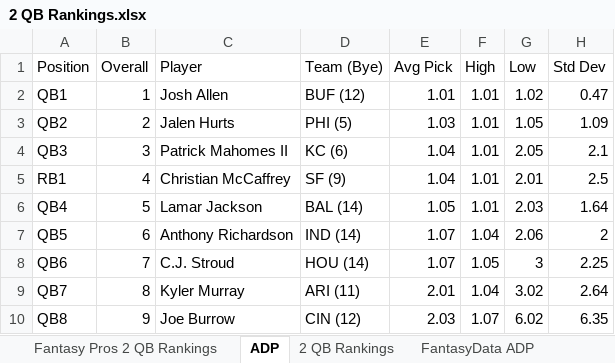
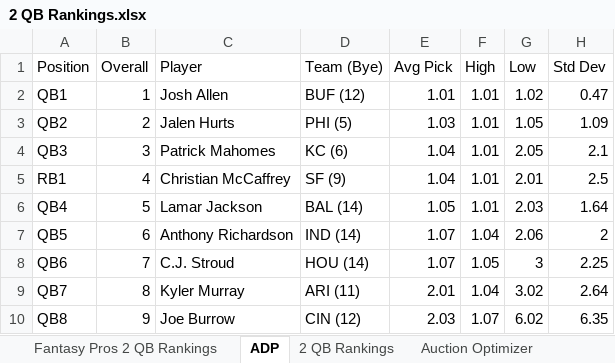
Before and after one commit to jackpuncochar/fantasy-draft-app, an Excel workbook: public/2 QB Rankings.xlsx, sheet ADP, drawn as a sheet; only a part is shown; values as stored, in another font and other column widths than the file's, no borders; table styles not drawn; the diff names each change by its address in the sheet, - before the commit and + after, or states it on an @@ line.

```diff
--- a/public/2 QB Rankings.xlsx (sheet ADP)
+++ b/public/2 QB Rankings.xlsx (sheet ADP)
+sheet tab: Auction Optimizer
-C4 (Player): Patrick Mahomes II
+C4 (Player): Patrick Mahomes
```
Also changed, not shown: sheet Auction Values - 2 QB, sheet Fantasy Pros 2 QB Rankings, sheet 2 QB Rankings, other sheet tabs, hidden cells, 9 other files.
